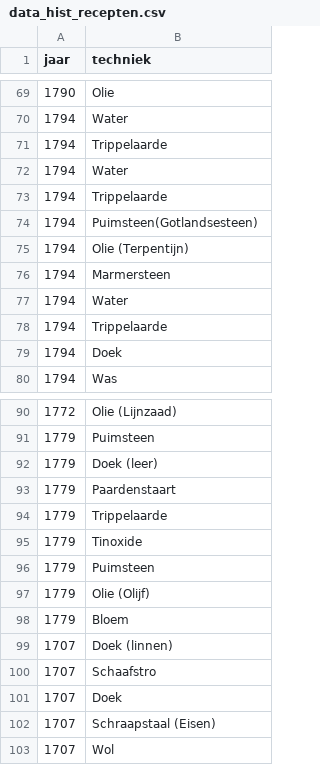
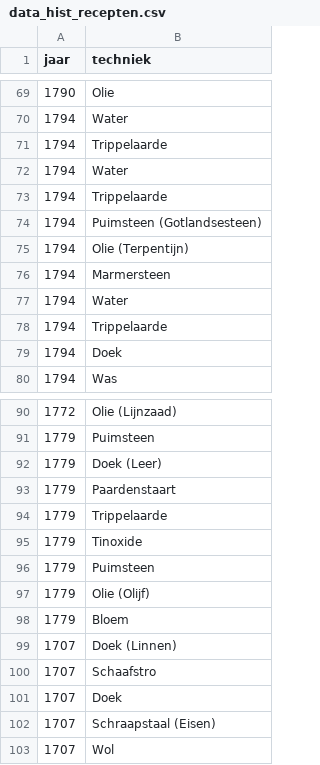
Before and after one commit to TjabbeN/BAproef, a CSV file: data_hist_recepten.csv, drawn as a sheet; only a part is shown, gaps mark what is left out; the diff covers the shown part only.

```diff
--- a/data_hist_recepten.csv
+++ b/data_hist_recepten.csv
@@ -73,3 +73,3 @@ jaar,techniek
 1794,Trippelaarde
-1794,Puimsteen(Gotlandsesteen)
+1794,Puimsteen (Gotlandsesteen)
 1794,Olie (Terpentijn)
@@ -91,3 +91,3 @@ jaar,techniek
 1779,Puimsteen
-1779,Doek (leer)
+1779,Doek (Leer)
 1779,Paardenstaart
@@ -98,3 +98,3 @@ jaar,techniek
 1779,Bloem
-1707,Doek (linnen)
+1707,Doek (Linnen)
 1707,Schaafstro
```
Also changed, not shown: 19 edited cells elsewhere in this file.
